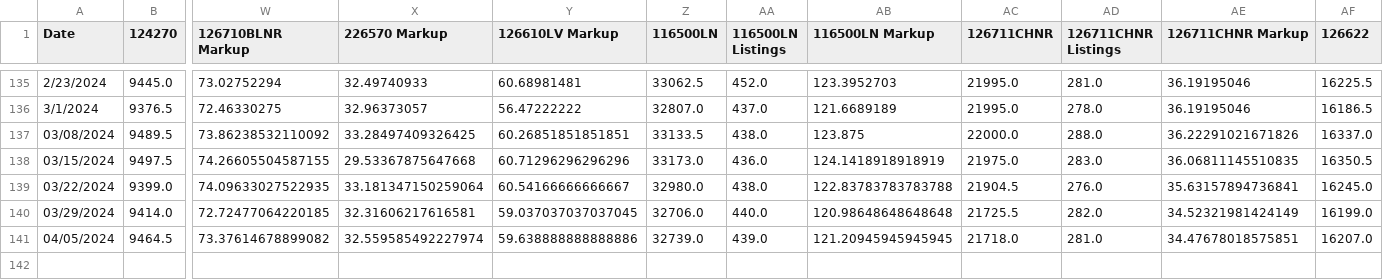
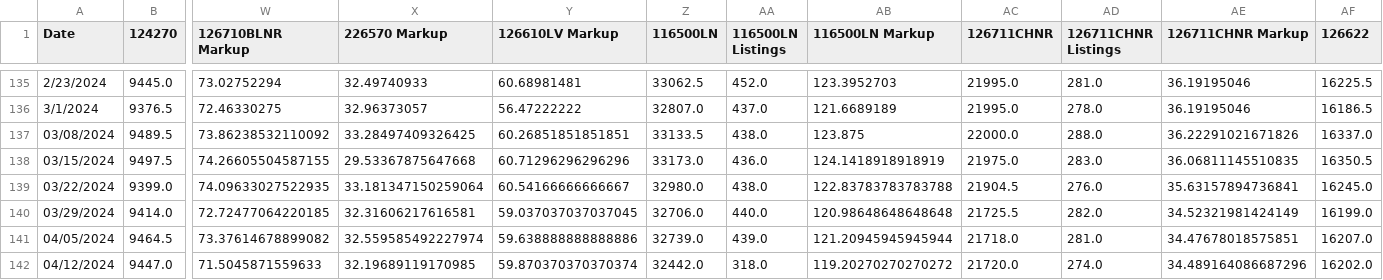
Before and after one commit to bobbypine/Rolex, a CSV file: Prices/Weekly_Median_Prices.csv, drawn as a sheet; only a part is shown, gaps mark what is left out; rows hold the shown columns only; the diff names each change by its address in the sheet, - before the commit and + after, or states it on an @@ line.

Commit message:
Pricing Updates

```diff
--- a/Prices/Weekly_Median_Prices.csv
+++ b/Prices/Weekly_Median_Prices.csv
-AB141 (116500LN Markup): 121.20945945945945
+AB141 (116500LN Markup): 121.20945945945944
+row 142: 04/12/2024 | 9447.0 | 71.5045871559633 | 32.19689119170985 | 59.870370370370374 | 32442.0 | 318.0 | 119.20270270270272 | 21720.0 | 274.0 | 34.489164086687296 | 16202.0
```
